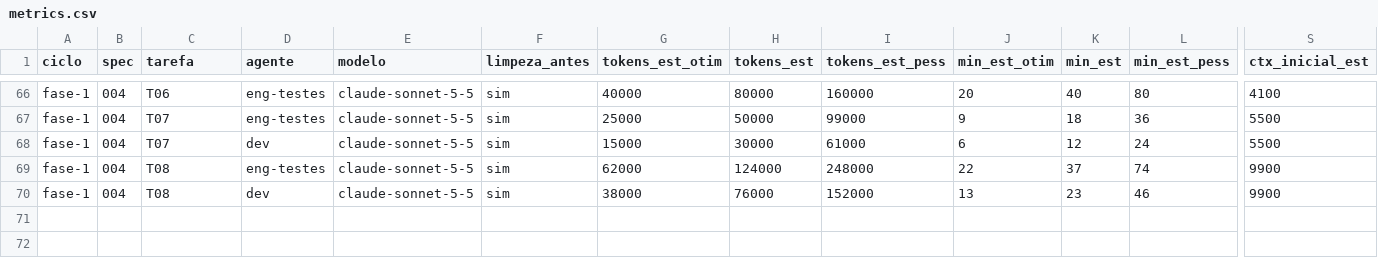
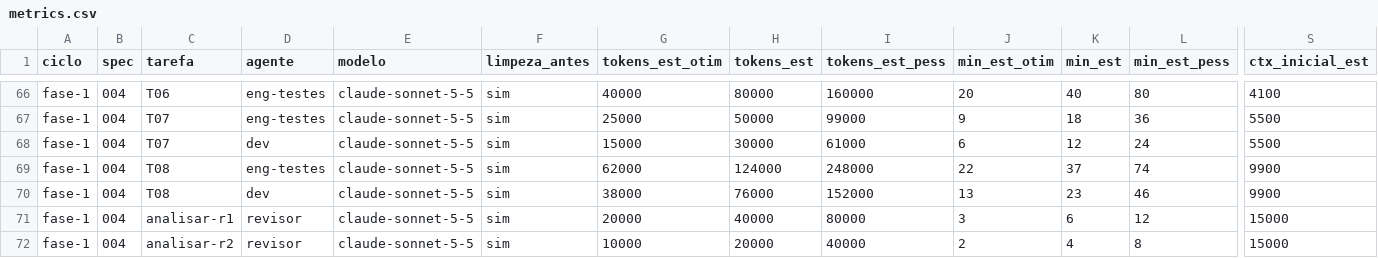
Before and after one commit to axmbo/sudoku-pwa, a CSV file: docs/process/metrics.csv, drawn as a sheet; only a part is shown, gaps mark what is left out; rows hold the shown columns only; the diff names each change by its address in the sheet, - before the commit and + after, or states it on an @@ line.

```diff
--- a/docs/process/metrics.csv
+++ b/docs/process/metrics.csv
+row 71: fase-1 | 004 | analisar-r1 | revisor | claude-sonnet-5-5 | sim | 20000 | 40000 | 80000 | 3 | 6 | 12 | 15000
+row 72: fase-1 | 004 | analisar-r2 | revisor | claude-sonnet-5-5 | sim | 10000 | 20000 | 40000 | 2 | 4 | 8 | 15000
```
Also changed, not shown: 8 other files.
